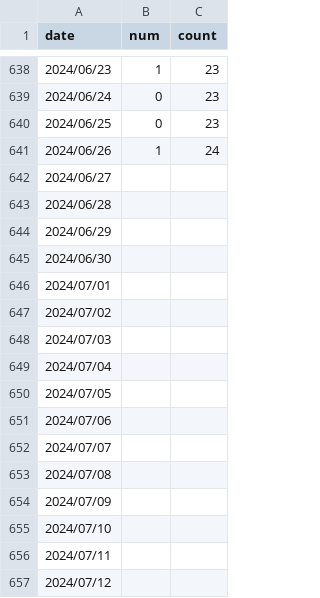
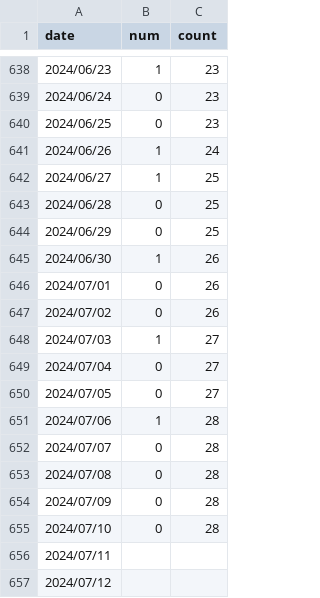
Before and after one commit to ttsujino/ohtani-homerun, a CSV file: data/homerun.csv, drawn as a sheet; only a part is shown, gaps mark what is left out.

Commit message:
Update data

```diff
--- a/data/homerun.csv
+++ b/data/homerun.csv
@@ -641,16 +641,16 @@ date,num,count
 2024/06/26,1,24
-2024/06/27,,
-2024/06/28,,
-2024/06/29,,
-2024/06/30,,
-2024/07/01,,
-2024/07/02,,
-2024/07/03,,
-2024/07/04,,
-2024/07/05,,
-2024/07/06,,
-2024/07/07,,
-2024/07/08,,
-2024/07/09,,
-2024/07/10,,
+2024/06/27,1,25
+2024/06/28,0,25
+2024/06/29,0,25
+2024/06/30,1,26
+2024/07/01,0,26
+2024/07/02,0,26
+2024/07/03,1,27
+2024/07/04,0,27
+2024/07/05,0,27
+2024/07/06,1,28
+2024/07/07,0,28
+2024/07/08,0,28
+2024/07/09,0,28
+2024/07/10,0,28
 2024/07/11,,
```
